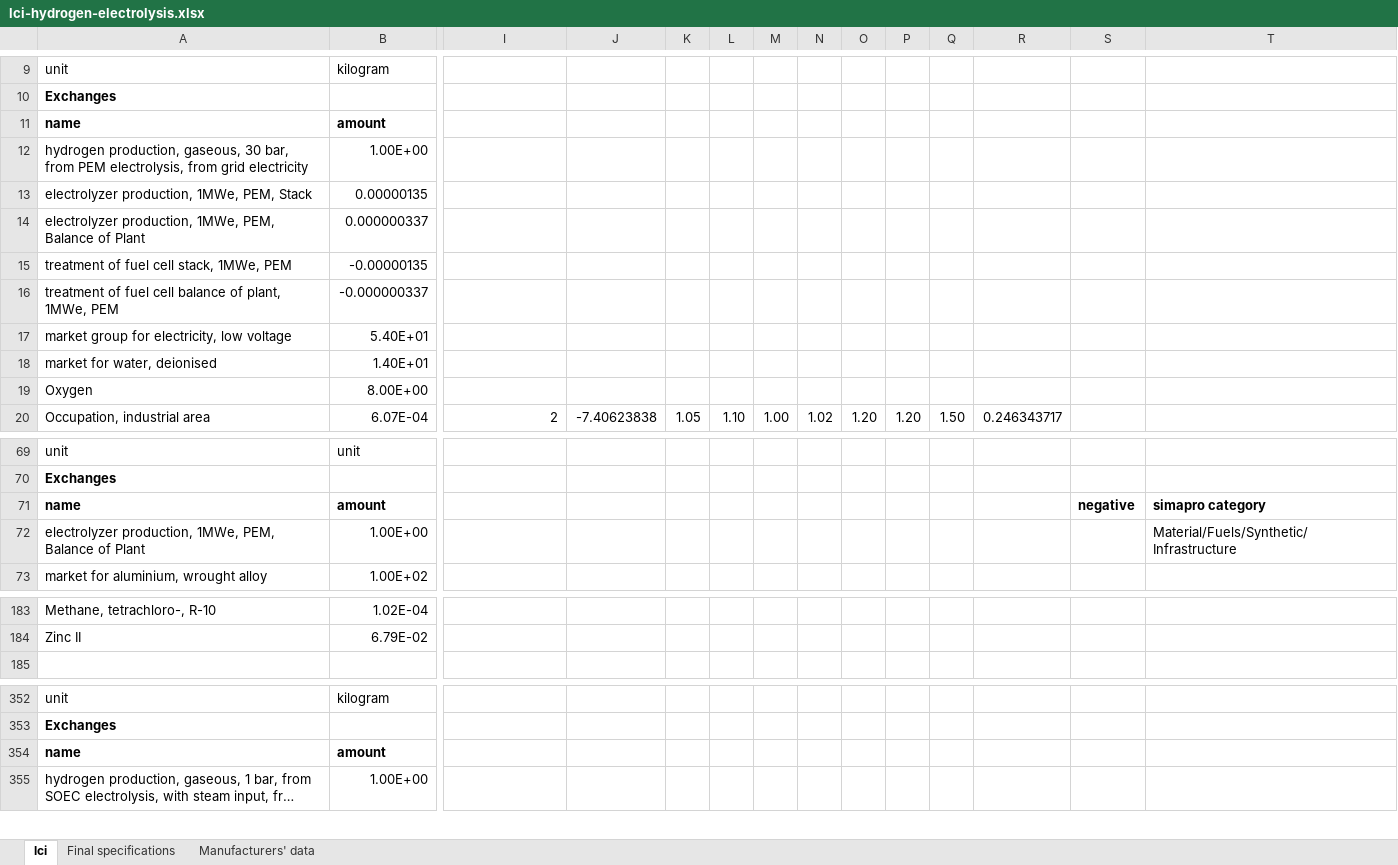
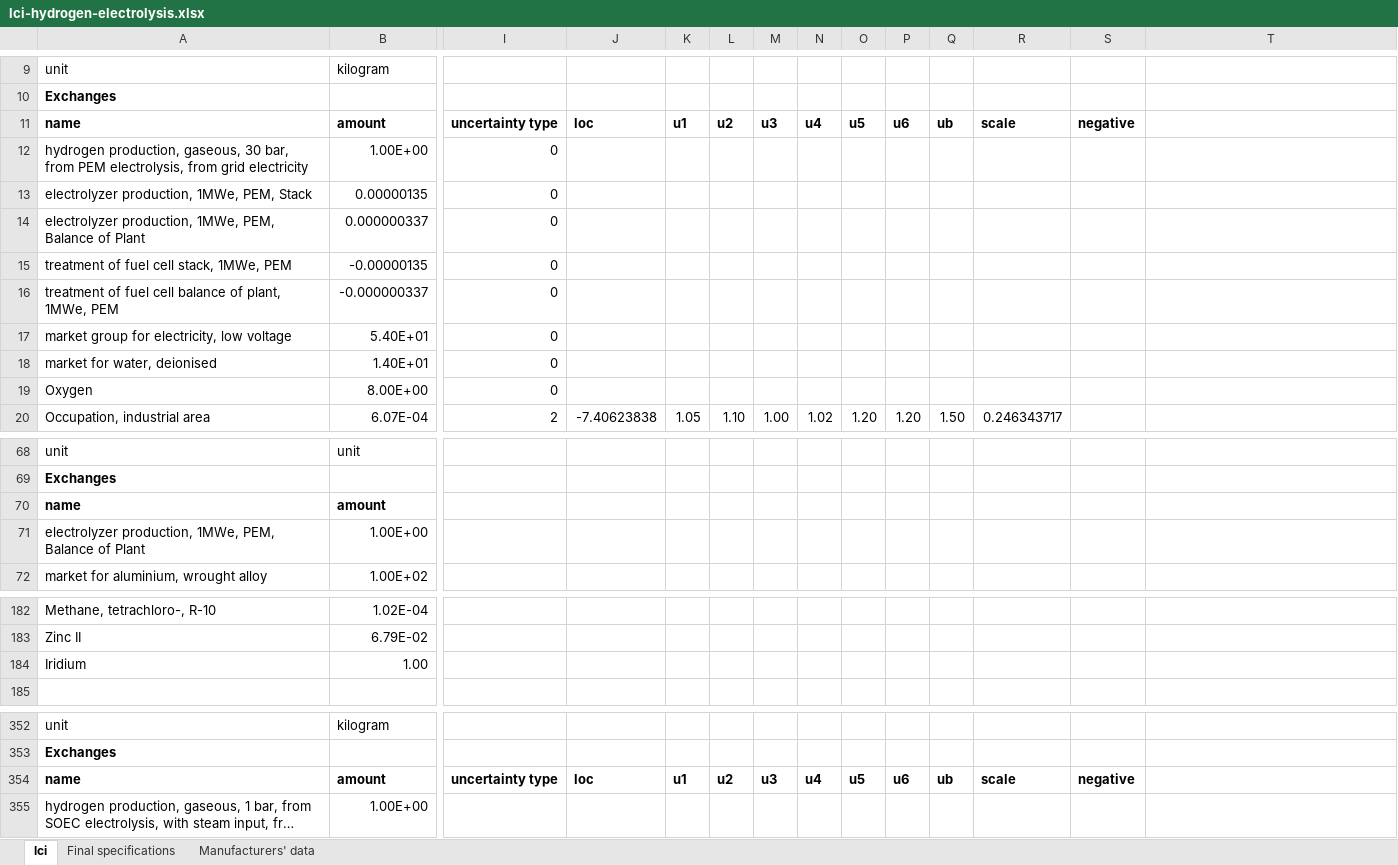
Before and after one commit to romainsacchi/rmnd-lca, an Excel workbook: premise/data/additional_inventories/lci-hydrogen-electrolysis.xlsx, sheet lci, drawn as a sheet; only a part is shown, gaps mark what is left out; long unchanged cells end in …; values as stored, in another font and other column widths than the file's, no borders; addresses are those after the commit; rows hold the shown columns only; the diff covers the shown part only; the diff names each change by its address in the sheet, - before the commit and + after, or states it on an @@ line.

```diff
--- a/premise/data/additional_inventories/lci-hydrogen-electrolysis.xlsx (sheet lci)
+++ b/premise/data/additional_inventories/lci-hydrogen-electrolysis.xlsx (sheet lci)
-I11: (empty)
+I11: uncertainty type
-J11: (empty)
+J11: loc
-K11: (empty)
+K11: u1
-L11: (empty)
+L11: u2
-M11: (empty)
+M11: u3
-N11: (empty)
+N11: u4
-O11: (empty)
+O11: u5
-P11: (empty)
+P11: u6
-Q11: (empty)
+Q11: ub
-R11: (empty)
+R11: scale
-S11: (empty)
+S11: negative
-I12:I19: (empty)
+I12:I19: 0
-S70: negative
+S70: (empty)
-T70: simapro category
+T70: (empty)
-T71: Material/Fuels/Synthetic/Infrastructure
+T71: (empty)
+row 184: Iridium | 1.00
-I354: (empty)
+I354: uncertainty type
-J354: (empty)
+J354: loc
-K354: (empty)
+K354: u1
-L354: (empty)
+L354: u2
-M354: (empty)
+M354: u3
-N354: (empty)
+N354: u4
-O354: (empty)
+O354: u5
-P354: (empty)
+P354: u6
-Q354: (empty)
+Q354: ub
-R354: (empty)
+R354: scale
-S354: (empty)
+S354: negative
```
Also changed, not shown: 1 removed row and 47 edited cells elsewhere in this sheet, formulas that keep their value, premise/data/additional_inventories/lci-batteries-LiS.xlsx, premise/data/additional_inventories/lci-carbon-capture.xlsx, 9 other files.
